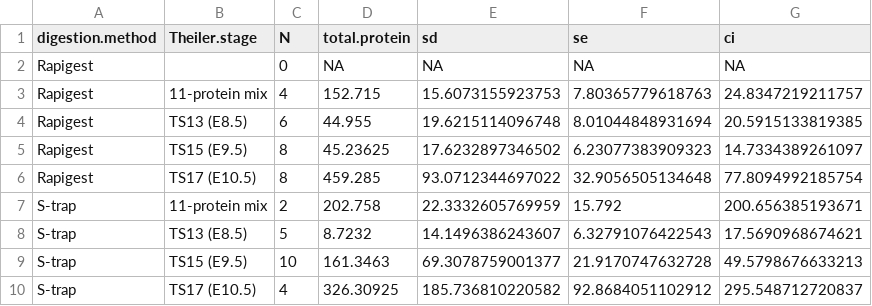
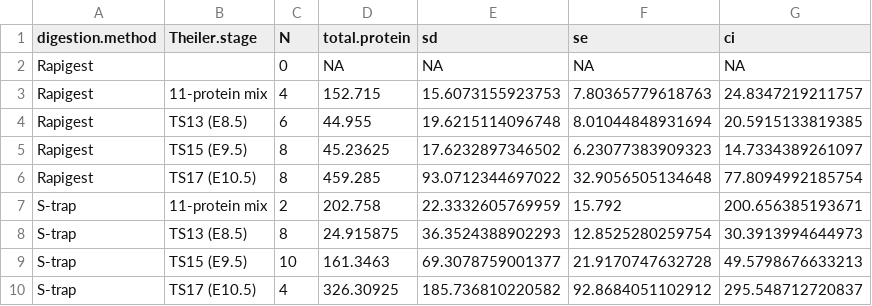
Before and after one commit to ajgarcuny/emb-prot-quant, a CSV file: dig_sum.csv, drawn as a sheet; removed rows and columns are numbered as before the commit, all else as after; the diff names each change by its address in the sheet, - before the commit and + after, or states it on an @@ line.

```diff
--- a/dig_sum.csv
+++ b/dig_sum.csv
-row 8: S-trap | TS13 (E8.5) | 5 | 8.7232 | 14.1496386243607 | 6.32791076422543 | 17.5690968674621
+row 8: S-trap | TS13 (E8.5) | 8 | 24.915875 | 36.3524388902293 | 12.8525280259754 | 30.3913994644973
```
Also changed, not shown: emb_sum.csv, exp_sum.csv, 1 other file.
